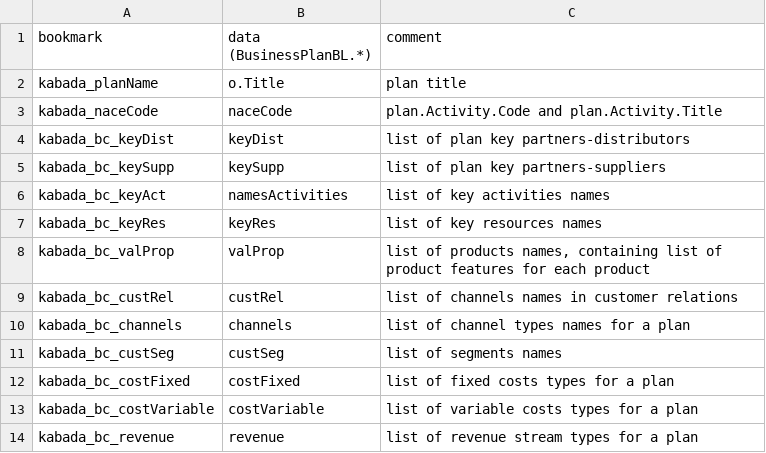
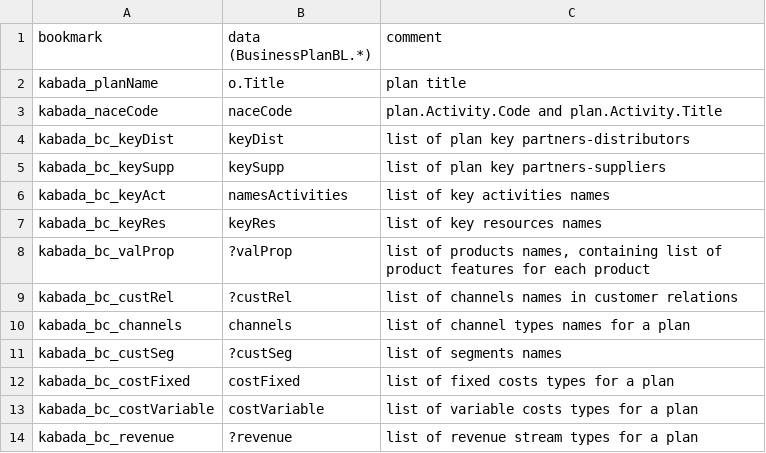
Before and after one commit to KABADATeam/KABADA-API, a CSV file: INFO/docFileSpecification.csv, drawn as a sheet.

```diff
--- a/INFO/docFileSpecification.csv
+++ b/INFO/docFileSpecification.csv
@@ -7,8 +7,8 @@ kabada_bc_keyAct;namesActivities;list of key activities names
 kabada_bc_keyRes;keyRes;list of key resources names
-kabada_bc_valProp;valProp;list of products names, containing list of product features for each product
-kabada_bc_custRel;custRel;list of channels names in customer relations
+kabada_bc_valProp;?valProp;list of products names, containing list of product features for each product
+kabada_bc_custRel;?custRel;list of channels names in customer relations
 kabada_bc_channels;channels;list of channel types names for a plan
-kabada_bc_custSeg;custSeg;list of segments names
+kabada_bc_custSeg;?custSeg;list of segments names
 kabada_bc_costFixed;costFixed;list of fixed costs types for a plan
 kabada_bc_costVariable;costVariable;list of variable costs types for a plan
-kabada_bc_revenue;revenue;list of revenue stream types for a plan
+kabada_bc_revenue;?revenue;list of revenue stream types for a plan
```
Also changed, not shown: 1 other file.
